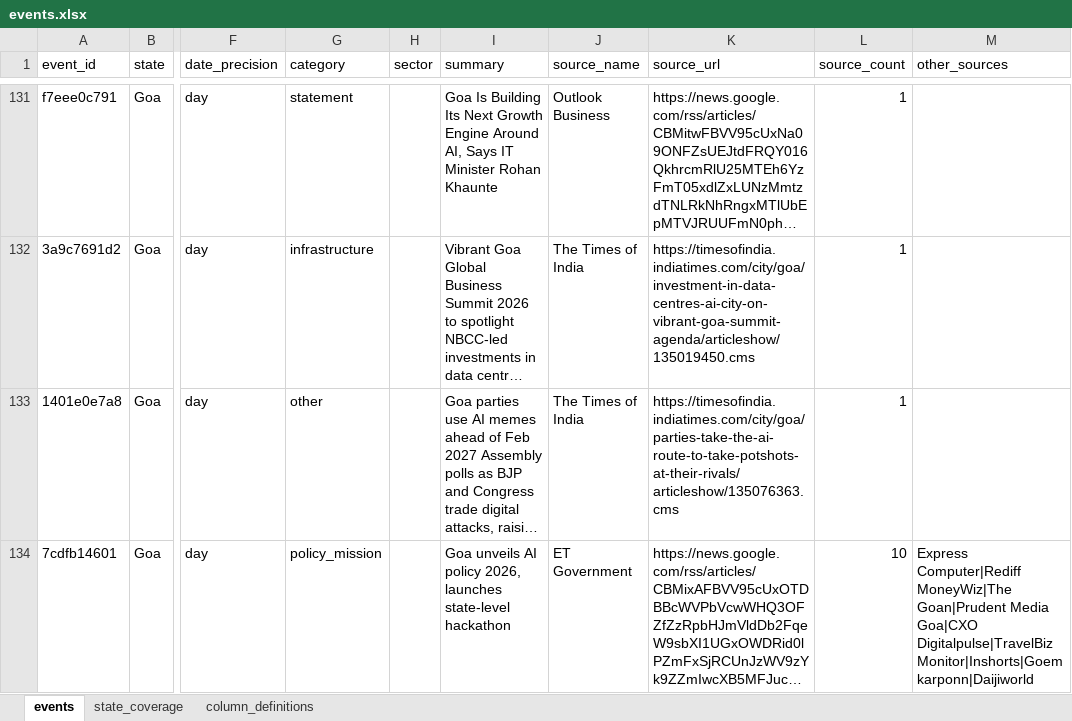
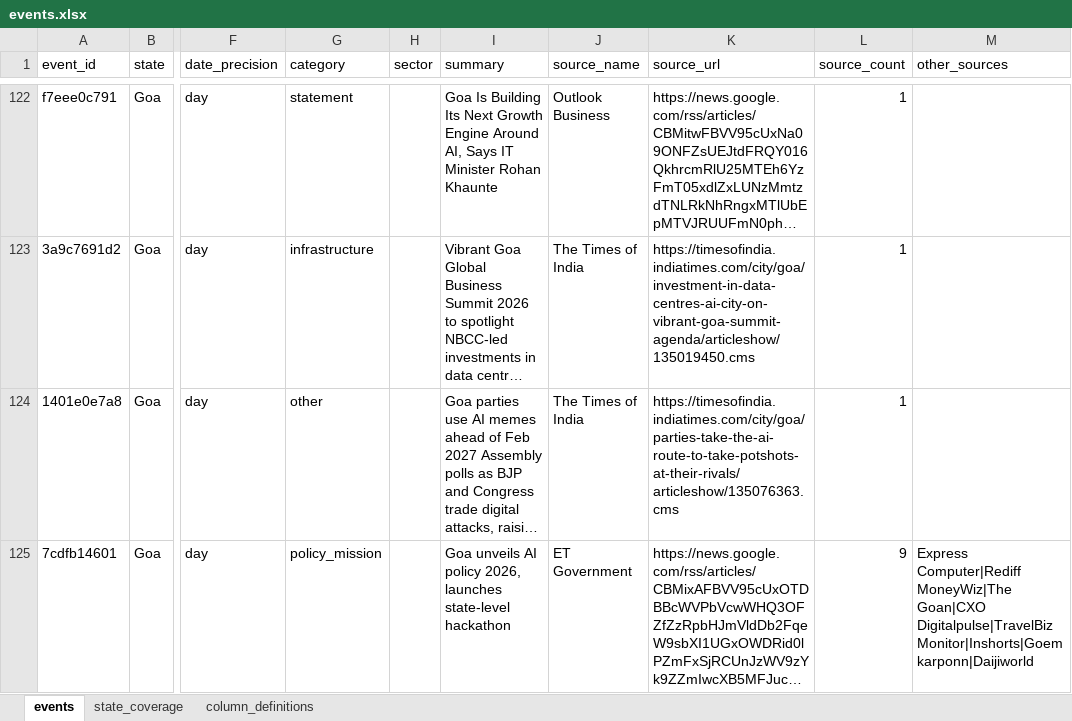
Before and after one commit to Keerthanareddy17/safl-state-ai-policy-tracker, an Excel workbook: data/processed/events.xlsx, sheet events, drawn as a sheet; only a part is shown, gaps mark what is left out; long unchanged cells end in …; values as stored, in another font and other column widths than the file's, no borders; addresses are those after the commit; the diff covers the shown part only; the diff names each change by its address in the sheet, - before the commit and + after, or states it on an @@ line.

Commit message:
Add manual precision check and exclude cross-border outlets for same-named regions

```diff
--- a/data/processed/events.xlsx (sheet events)
+++ b/data/processed/events.xlsx (sheet events)
-L125 (source_count): 10
+L125 (source_count): 9
-M125 (other_sources): …Computer|Rediff MoneyWiz|The Goan|Prudent Media Goa|CXO Digitalpulse|TravelBiz Monitor|Inshorts|Goemkarponn|Daijiworld
+M125 (other_sources): …Computer|Rediff MoneyWiz|The Goan|CXO Digitalpulse|TravelBiz Monitor|Inshorts|Goemkarponn|Daijiworld
```
Also changed, not shown: 8 added rows, 45 removed rows and 9 edited cells elsewhere in this sheet, sheet state_coverage, 21 other files.
